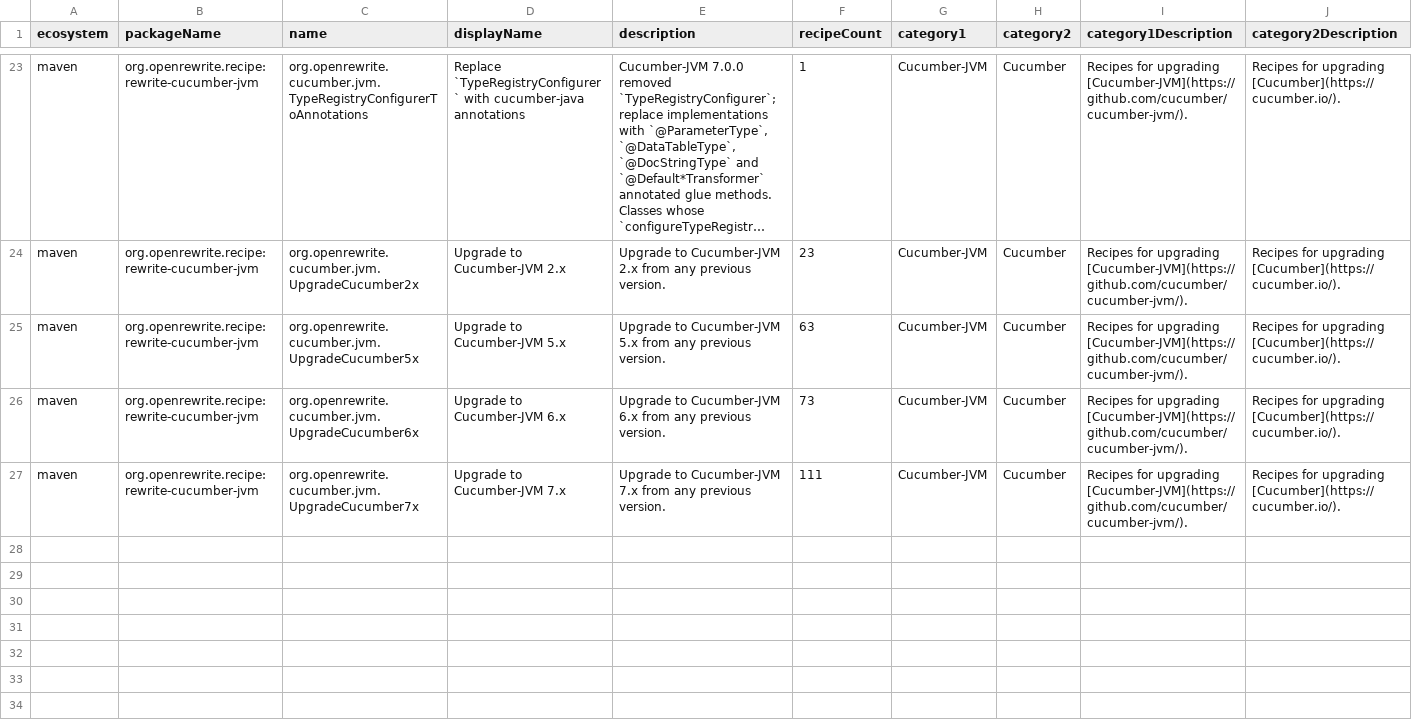
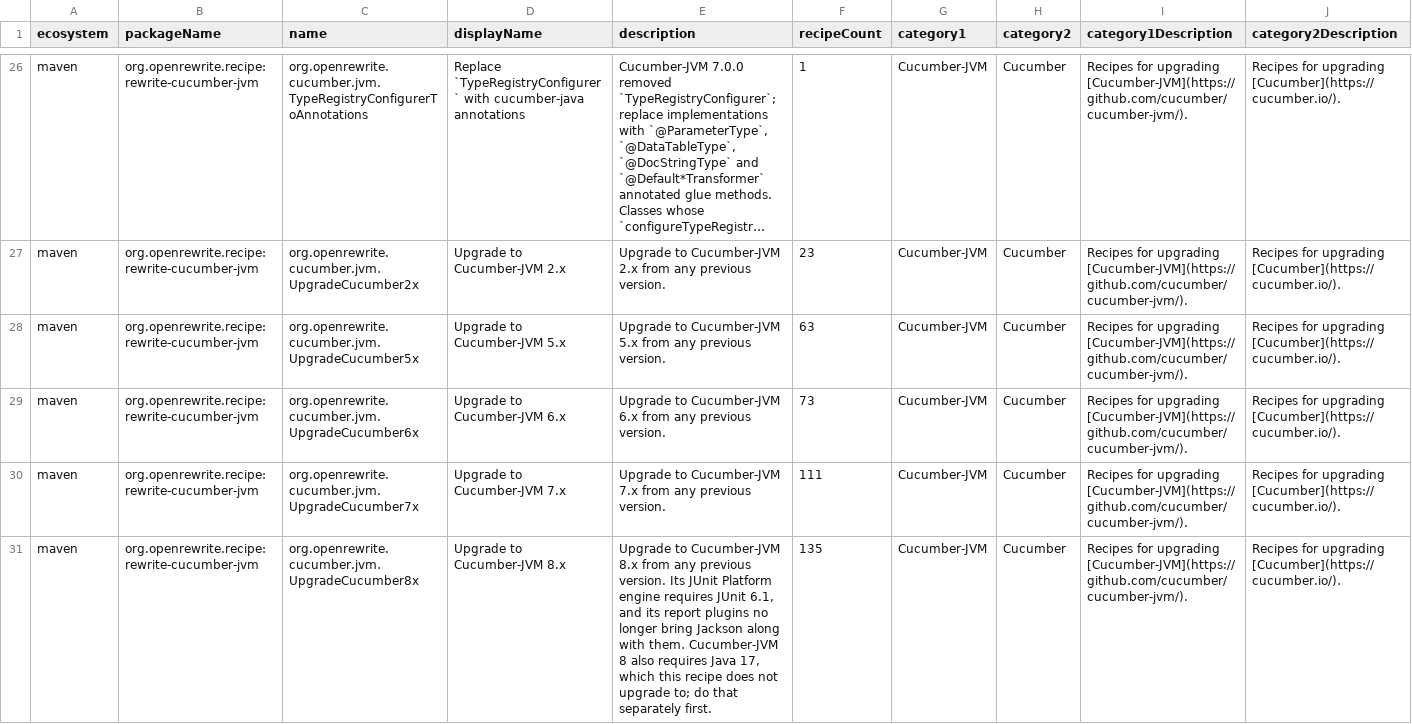
Before and after one commit to openrewrite/rewrite-cucumber-jvm, a CSV file: src/main/resources/META-INF/rewrite/recipes.csv, drawn as a sheet; only a part is shown, gaps mark what is left out; long unchanged cells end in …; the diff covers the shown part only; the diff names each change by its address in the sheet, - before the commit and + after, or states it on an @@ line.

Commit message:
Add recipes for Cucumber-JVM 8.0.0 (#77)
* Add recipes for Cucumber-JVM 8.0.0

Adds UpgradeCucumber8x, which chains UpgradeCucumber7x, raises Java to 17,
upgrades JUnit to 6.x, adds Jackson where report plugins need it, migrates
TestNG scenarios() overrides to scenarios(ITestContext), and upgrades
Cucumber-JVM to 8.x.

Part of #63

* Leave the Java version and existing junit-jupiter.version be

Drop UpgradeJavaForCucumber8, as raising Java is not part of the Cucumber
upgrade, and UpgradeJUnitJupiterVersionProperty, as overriding a version the
project already sets is not a clear convention.

* Replace the modules removed in Cucumber-JVM 8.0.0

Swaps cucumber-cdi2 and cucumber-openejb for their Jakarta counterparts,
points code, string literal and property references to the old object
factories at the new ones, flags cucumber-deltaspike, and runs this as part
of UpgradeCucumber8x.

* Assert on the added Jackson dependencies and reduce the identifier search

Check the POM AddJacksonForCucumberPlugins produces with chained AssertJ
assertions rather than recreating it in full, and collect the identifier
search in AddTestContextToScenarios through TreeVisitor.reduce.

* Group the AddJacksonForCucumberPlugins no-change tests

```diff
--- a/src/main/resources/META-INF/rewrite/recipes.csv
+++ b/src/main/resources/META-INF/rewrite/recipes.csv
+row 31: maven | org.openrewrite.recipe:rewrite-cucumber-jvm | org.openrewrite.cucumber.jvm.UpgradeCucumber8x | Upgrade to Cucumber-JVM 8.x | Upgrade to Cucumber-JVM 8.x from any previous version. Its JUnit Platform engine requires JUnit 6.1, and its report plugins no longer bring Jackson along with them. Cucumber-JVM 8 also requires Java 17, which this recipe does not upgrade to; do that separately first. | 135 | Cucumber-JVM | Cucumber | Recipes for upgrading [Cucumber-JVM](https://github.com/cucumber/cucumber-jvm/). | Recipes for upgrading [Cucumber](https://cucumber.io/).
```
Also changed, not shown: 5 added rows elsewhere in this file, 7 other files.
